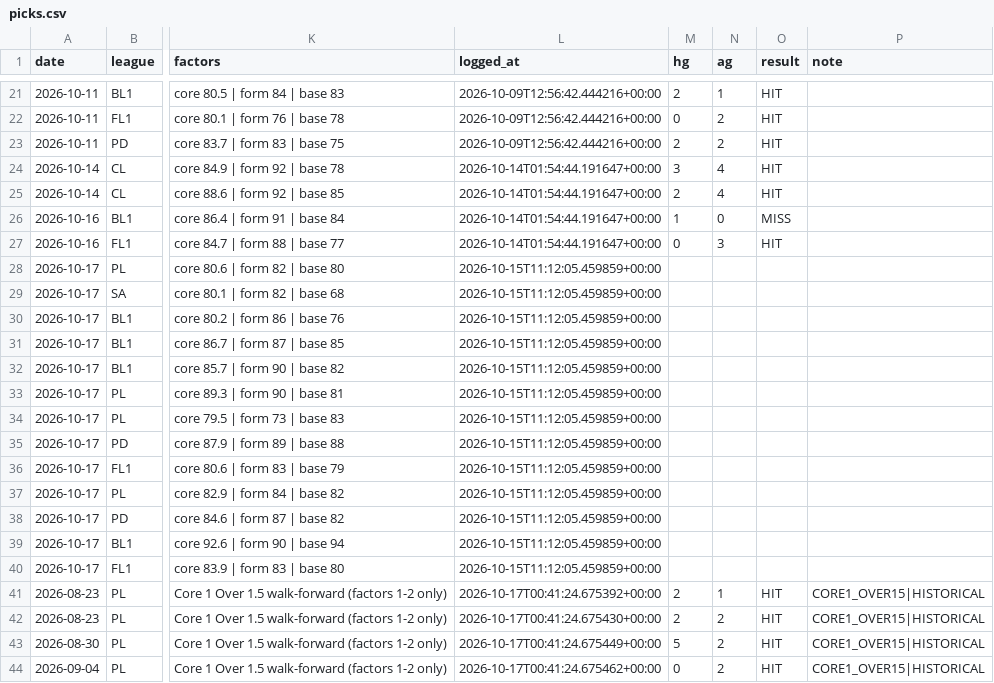
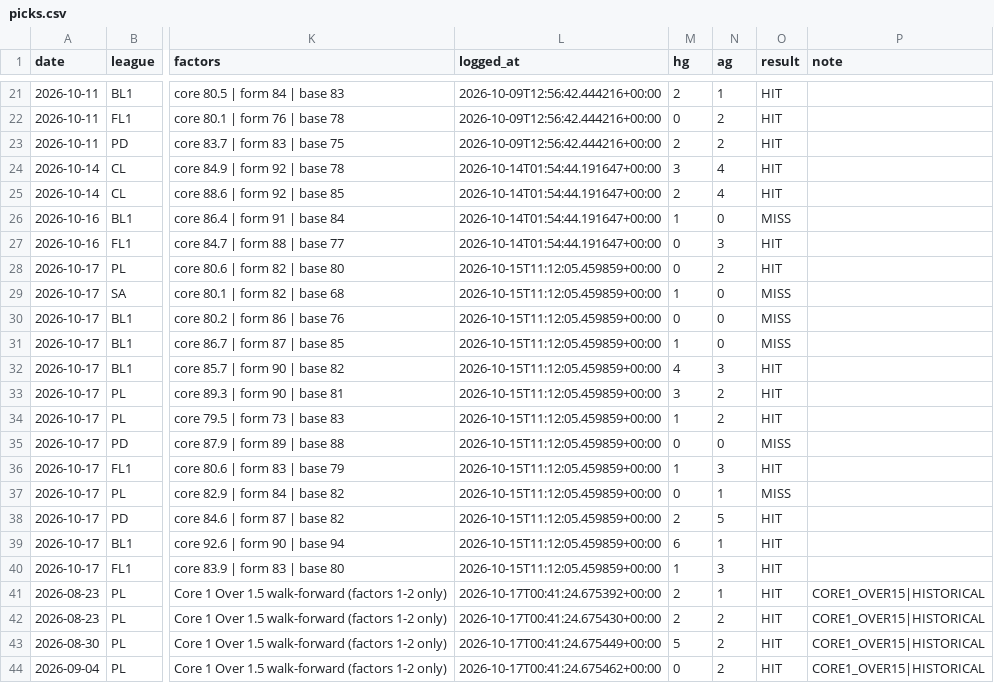
Before and after one commit to AgainBuilds/BARBADOX-MODEL, a CSV file: picks.csv, drawn as a sheet; only a part is shown, gaps mark what is left out; the diff covers the shown part only; the diff names each change by its address in the sheet, - before the commit and + after, or states it on an @@ line.

```diff
--- a/picks.csv
+++ b/picks.csv
-M28 (hg): (empty)
+M28 (hg): 0
-N28 (ag): (empty)
+N28 (ag): 2
-O28 (result): (empty)
+O28 (result): HIT
-M29 (hg): (empty)
+M29 (hg): 1
-N29:N31 (ag): (empty)
+N29:N31 (ag): 0
-O29:O31 (result): (empty)
+O29:O31 (result): MISS
-M30 (hg): (empty)
+M30 (hg): 0
-M31 (hg): (empty)
+M31 (hg): 1
-M32 (hg): (empty)
+M32 (hg): 4
-N32 (ag): (empty)
+N32 (ag): 3
-O32:O34 (result): (empty)
+O32:O34 (result): HIT
-M33 (hg): (empty)
+M33 (hg): 3
-N33:N34 (ag): (empty)
+N33:N34 (ag): 2
-M34 (hg): (empty)
+M34 (hg): 1
-M35 (hg): (empty)
+M35 (hg): 0
-N35 (ag): (empty)
+N35 (ag): 0
-O35 (result): (empty)
+O35 (result): MISS
-M36 (hg): (empty)
+M36 (hg): 1
-N36 (ag): (empty)
+N36 (ag): 3
-O36 (result): (empty)
+O36 (result): HIT
-M37 (hg): (empty)
+M37 (hg): 0
-N37 (ag): (empty)
+N37 (ag): 1
-O37 (result): (empty)
+O37 (result): MISS
-M38 (hg): (empty)
+M38 (hg): 2
-N38 (ag): (empty)
+N38 (ag): 5
-O38:O40 (result): (empty)
+O38:O40 (result): HIT
-M39 (hg): (empty)
+M39 (hg): 6
-N39 (ag): (empty)
+N39 (ag): 1
-M40 (hg): (empty)
+M40 (hg): 1
-N40 (ag): (empty)
+N40 (ag): 3
```
Also changed, not shown: 3 added rows elsewhere in this file, context.csv, 1 other file.
